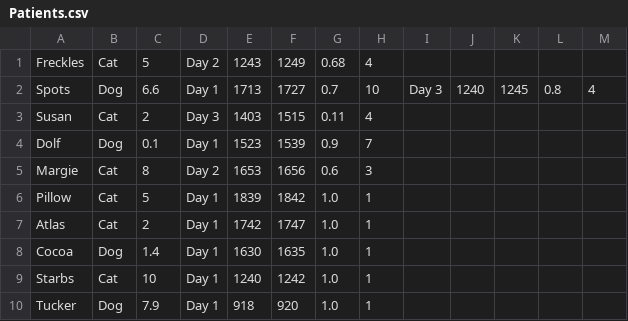
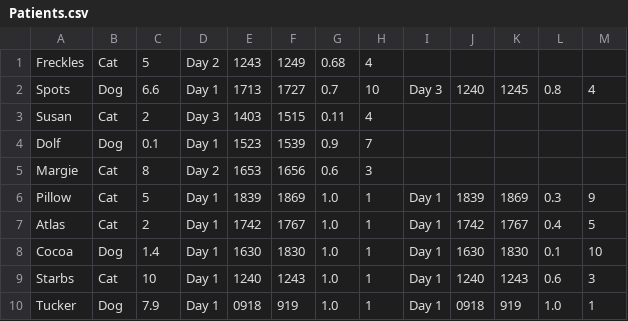
Before and after one commit to bambithenambi/myJava, a CSV file: HW06/Patients.csv, drawn as a sheet.

Commit message:
Fixed All Errors changed nextDay string logic again bc it was pulling values after heal changed format of addToFile

```diff
--- a/HW06/Patients.csv
+++ b/HW06/Patients.csv
@@ -5,6 +5,6 @@ Dolf,Dog,0.1,Day 1,1523,1539,0.9,7
 Margie,Cat,8,Day 2,1653,1656,0.6,3
-Pillow,Cat,5,Day 1,1839,1842,1.0,1
-Atlas,Cat,2,Day 1,1742,1747,1.0,1
-Cocoa,Dog,1.4,Day 1,1630,1635,1.0,1
-Starbs,Cat,10,Day 1,1240,1242,1.0,1
-Tucker,Dog,7.9,Day 1,918,920,1.0,1
+Pillow,Cat,5,Day 1,1839,1869,1.0,1,Day 1,1839,1869,0.3,9
+Atlas,Cat,2,Day 1,1742,1767,1.0,1,Day 1,1742,1767,0.4,5
+Cocoa,Dog,1.4,Day 1,1630,1830,1.0,1,Day 1,1630,1830,0.1,10
+Starbs,Cat,10,Day 1,1240,1243,1.0,1,Day 1,1240,1243,0.6,3
+Tucker,Dog,7.9,Day 1,0918,919,1.0,1,Day 1,0918,919,1.0,1
```
Also changed, not shown: 11 other files.
